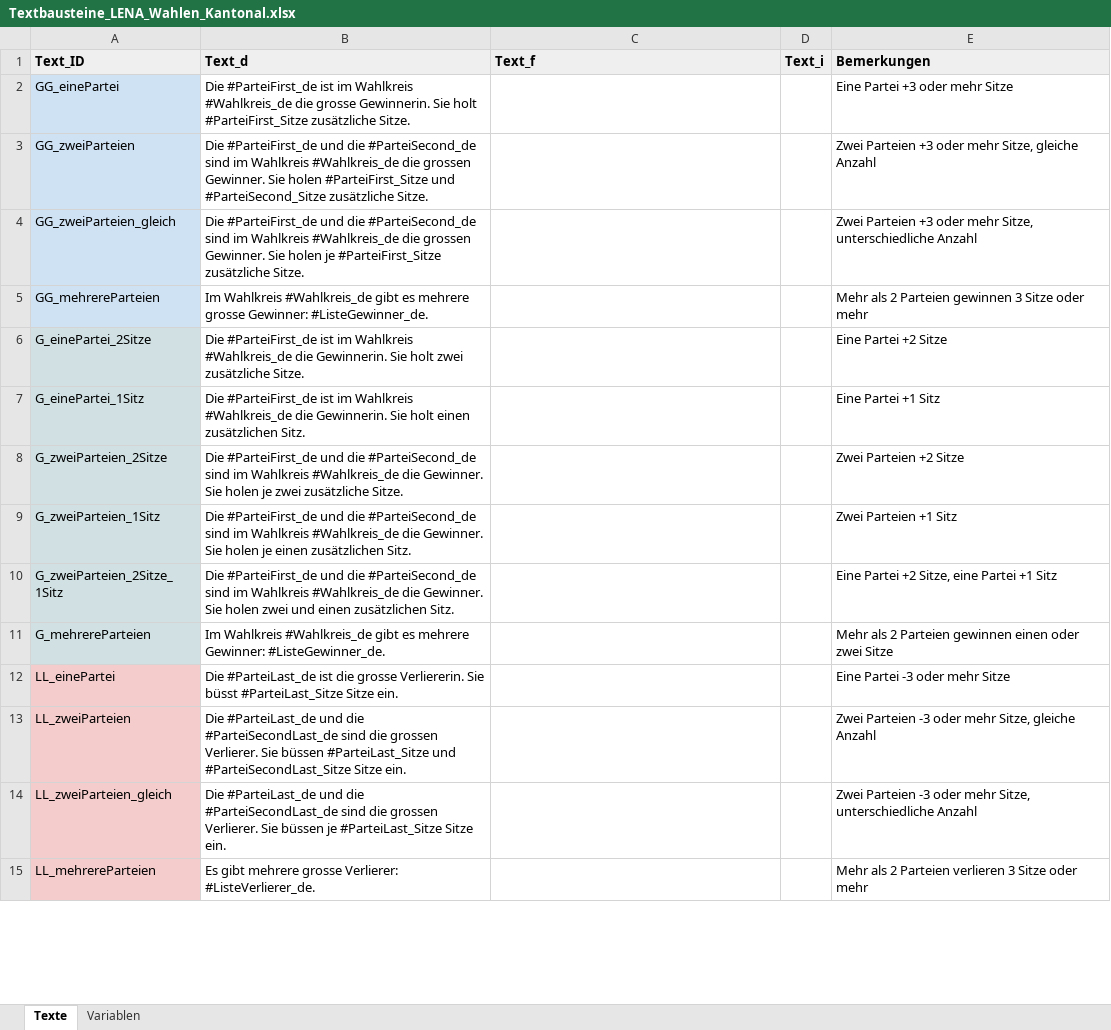
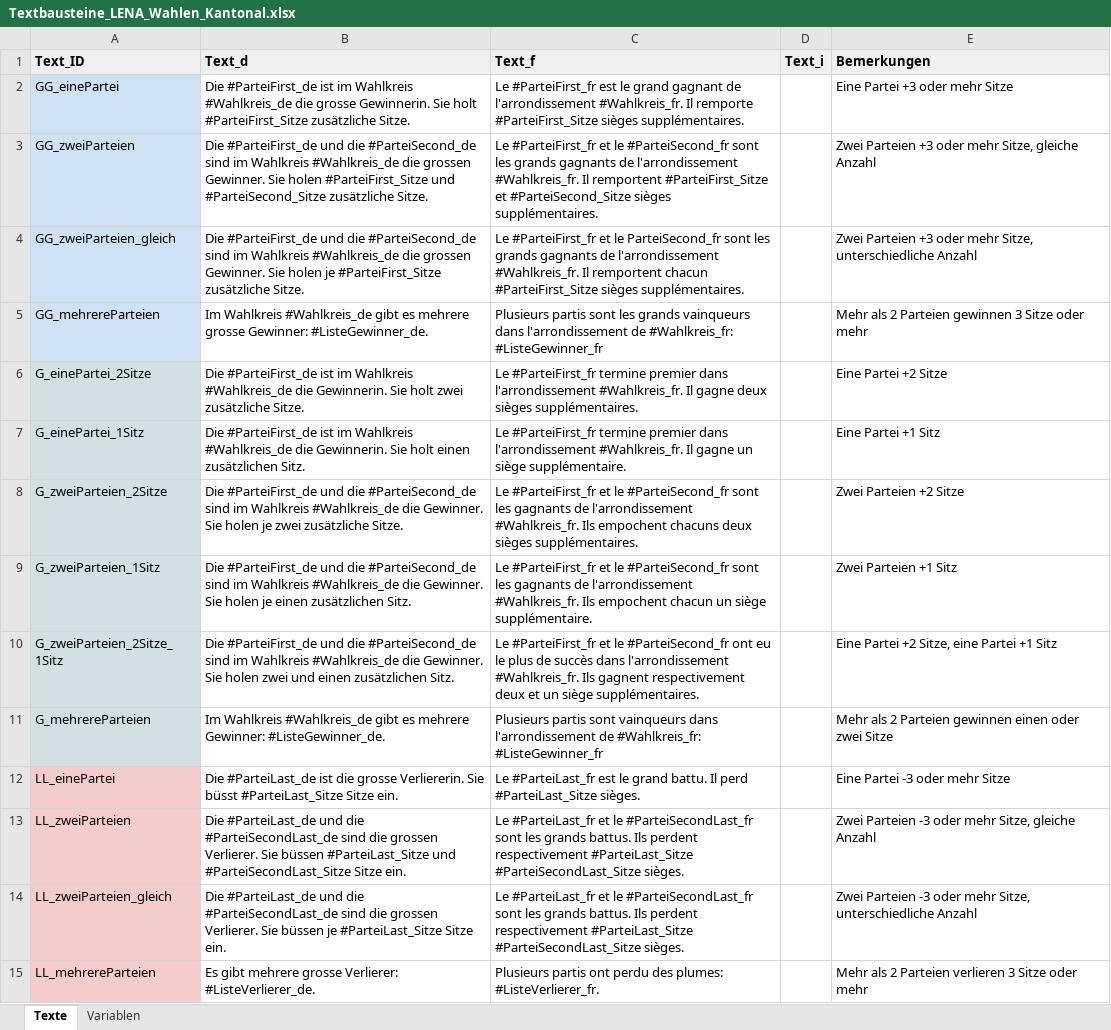
Before and after one commit to awp-finanznachrichten/lena_wahlen, an Excel workbook: Bern_2022/Daten/Textbausteine_LENA_Wahlen_Kantonal.xlsx, sheet Texte, drawn as a sheet; only a part is shown; values as stored, in another font and other column widths than the file's, no borders; charts and pictures not drawn; the diff covers the shown part only; the diff names each change by its address in the sheet, - before the commit and + after, or states it on an @@ line.

```diff
--- a/Bern_2022/Daten/Textbausteine_LENA_Wahlen_Kantonal.xlsx (sheet Texte)
+++ b/Bern_2022/Daten/Textbausteine_LENA_Wahlen_Kantonal.xlsx (sheet Texte)
-C2 (Text_f): (empty)
+C2 (Text_f): Le #ParteiFirst_fr est le grand gagnant de l'arrondissement #Wahlkreis_fr. Il remporte #ParteiFirst_Sitze sièges supplémentaires.
-C3 (Text_f): (empty)
+C3 (Text_f): Le #ParteiFirst_fr et le #ParteiSecond_fr sont les grands gagnants de l'arrondissement #Wahlkreis_fr. Il remportent #ParteiFirst_Sitze et #ParteiSecond_Sitze sièges supplémentaires.
-C4 (Text_f): (empty)
+C4 (Text_f): Le #ParteiFirst_fr et le ParteiSecond_fr sont les grands gagnants de l'arrondissement #Wahlkreis_fr. Il remportent chacun #ParteiFirst_Sitze sièges supplémentaires.
-C5 (Text_f): (empty)
+C5 (Text_f): Plusieurs partis sont les grands vainqueurs dans l'arrondissement de #Wahlkreis_fr: #ListeGewinner_fr
-C6 (Text_f): (empty)
+C6 (Text_f): Le #ParteiFirst_fr termine premier dans l'arrondissement #Wahlkreis_fr. Il gagne deux sièges supplémentaires.
-C7 (Text_f): (empty)
+C7 (Text_f): Le #ParteiFirst_fr termine premier dans l'arrondissement #Wahlkreis_fr. Il gagne un siège supplémentaire.
-C8 (Text_f): (empty)
+C8 (Text_f): Le #ParteiFirst_fr et le #ParteiSecond_fr sont les gagnants de l'arrondissement #Wahlkreis_fr. Ils empochent chacuns deux sièges supplémentaires.
-C9 (Text_f): (empty)
+C9 (Text_f): Le #ParteiFirst_fr et le #ParteiSecond_fr sont les gagnants de l'arrondissement #Wahlkreis_fr. Ils empochent chacun un siège supplémentaire.
-C10 (Text_f): (empty)
+C10 (Text_f): Le #ParteiFirst_fr et le #ParteiSecond_fr ont eu le plus de succès dans l'arrondissement #Wahlkreis_fr. Ils gagnent respectivement deux et un siège supplémentaires.
-C11 (Text_f): (empty)
+C11 (Text_f): Plusieurs partis sont vainqueurs dans l'arrondissement de #Wahlkreis_fr: #ListeGewinner_fr
-C12 (Text_f): (empty)
+C12 (Text_f): Le #ParteiLast_fr est le grand battu. Il perd #ParteiLast_Sitze sièges.
-C13:C14 (Text_f): (empty)
+C13:C14 (Text_f): Le #ParteiLast_fr et le #ParteiSecondLast_fr sont les grands battus. Ils perdent respectivement #ParteiLast_Sitze #ParteiSecondLast_Sitze sièges.
-C15 (Text_f): (empty)
+C15 (Text_f): Plusieurs partis ont perdu des plumes: #ListeVerlierer_fr.
```
Also changed, not shown: 19 edited cells elsewhere in this sheet, 1 other file.
